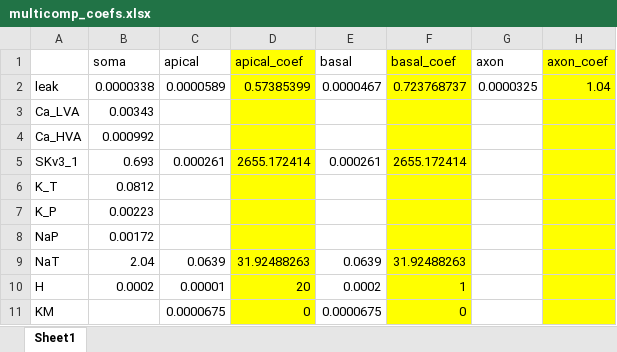
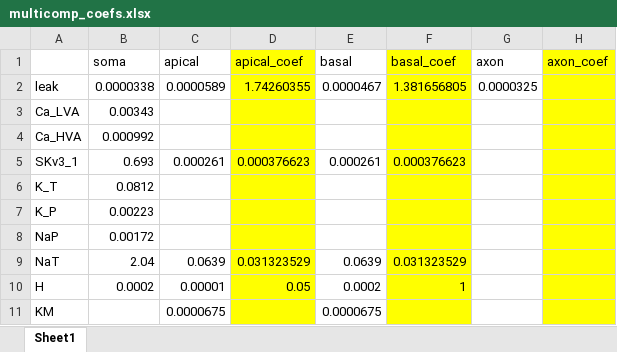
Before and after one commit to V-Marco/ACT, an Excel workbook: data/L5/multicomp_coefs.xlsx, sheet Sheet1, drawn as a sheet; values as stored, in another font and other column widths than the file's, no borders; the diff names each change by its address in the sheet, - before the commit and + after, or states it on an @@ line.

```diff
--- a/data/L5/multicomp_coefs.xlsx (sheet Sheet1)
+++ b/data/L5/multicomp_coefs.xlsx (sheet Sheet1)
-D2 (apical_coef): 0.57385399
+D2 (apical_coef): 1.74260355
-F2 (basal_coef): 0.723768737
+F2 (basal_coef): 1.381656805
-H2 (axon_coef): 1.04
+H2 (axon_coef): (empty)
-D5 (apical_coef): 2655.172414
+D5 (apical_coef): 0.000376623
-F5 (basal_coef): 2655.172414
+F5 (basal_coef): 0.000376623
-D9 (apical_coef): 31.92488263
+D9 (apical_coef): 0.031323529
-F9 (basal_coef): 31.92488263
+F9 (basal_coef): 0.031323529
-D10 (apical_coef): 20
+D10 (apical_coef): 0.05
-D11 (apical_coef): 0
+D11 (apical_coef): (empty)
-F11 (basal_coef): 0
+F11 (basal_coef): (empty)
```
Also changed, not shown: formulas that keep their value, 43 other files.
